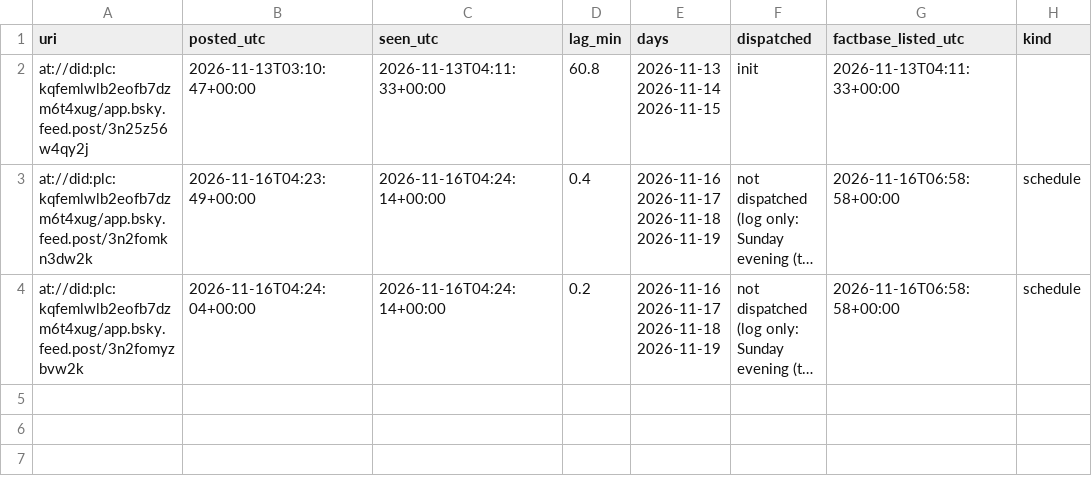
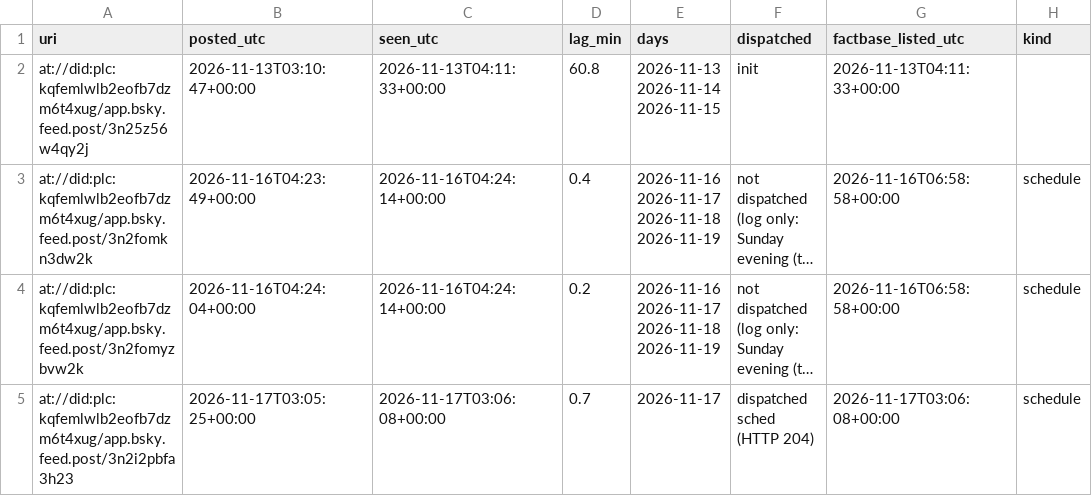
Before and after one commit to su198-hub/wh-schedule-watch, a CSV file: log.csv, drawn as a sheet; long unchanged cells end in …; the diff names each change by its address in the sheet, - before the commit and + after, or states it on an @@ line.

```diff
--- a/log.csv
+++ b/log.csv
+row 5: at://did:plc:kqfemlwlb2eofb7dzm6t4xug/app.bsky.feed.post/3n2i2pbfa3h23 | 2026-11-17T03:05:25+00:00 | 2026-11-17T03:06:08+00:00 | 0.7 | 2026-11-17 | dispatched sched (HTTP 204) | 2026-11-17T03:06:08+00:00 | schedule
```
Also changed, not shown: 1 other file.
